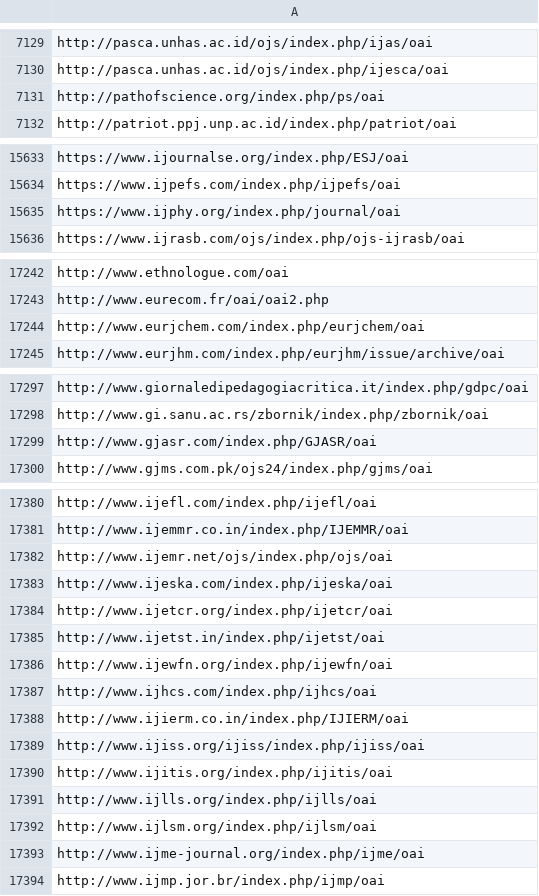
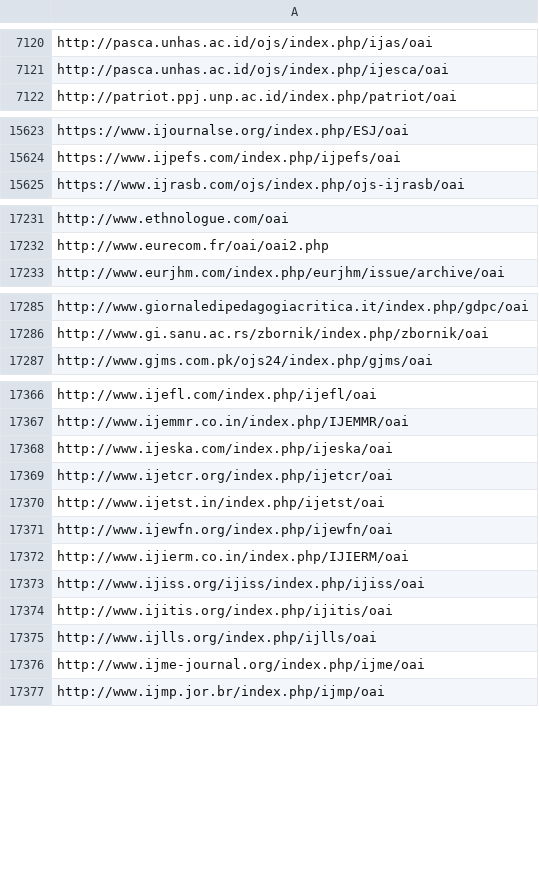
Before and after one commit to miku/metha, a TSV file: contrib/sites-extra.tsv, drawn as a sheet; only a part is shown, gaps mark what is left out; the diff covers the shown part only.

Commit message:
remove predatory publishers as per https://predatoryjournals.com/journals/

```diff
--- a/contrib/sites-extra.tsv
+++ b/contrib/sites-extra.tsv
@@ -7130,3 +7121,2 @@ http://pasca.unhas.ac.id/ojs/index.php/ijas/oai
 http://pasca.unhas.ac.id/ojs/index.php/ijesca/oai
-http://pathofscience.org/index.php/ps/oai
 http://patriot.ppj.unp.ac.id/index.php/patriot/oai
@@ -15634,3 +15624,2 @@ https://www.ijournalse.org/index.php/ESJ/oai
 https://www.ijpefs.com/index.php/ijpefs/oai
-https://www.ijphy.org/index.php/journal/oai
 https://www.ijrasb.com/ojs/index.php/ojs-ijrasb/oai
@@ -17243,3 +17232,2 @@ http://www.ethnologue.com/oai
 http://www.eurecom.fr/oai/oai2.php
-http://www.eurjchem.com/index.php/eurjchem/oai
 http://www.eurjhm.com/index.php/eurjhm/issue/archive/oai
@@ -17298,3 +17286,2 @@ http://www.giornaledipedagogiacritica.it/index.php/gdpc/oai
 http://www.gi.sanu.ac.rs/zbornik/index.php/zbornik/oai
-http://www.gjasr.com/index.php/GJASR/oai
 http://www.gjms.com.pk/ojs24/index.php/gjms/oai
@@ -17381,3 +17367,2 @@ http://www.ijefl.com/index.php/ijefl/oai
 http://www.ijemmr.co.in/index.php/IJEMMR/oai
-http://www.ijemr.net/ojs/index.php/ojs/oai
 http://www.ijeska.com/index.php/ijeska/oai
@@ -17386,3 +17371,2 @@ http://www.ijetst.in/index.php/ijetst/oai
 http://www.ijewfn.org/index.php/ijewfn/oai
-http://www.ijhcs.com/index.php/ijhcs/oai
 http://www.ijierm.co.in/index.php/IJIERM/oai
@@ -17391,3 +17375,2 @@ http://www.ijitis.org/index.php/ijitis/oai
 http://www.ijlls.org/index.php/ijlls/oai
-http://www.ijlsm.org/index.php/ijlsm/oai
 http://www.ijme-journal.org/index.php/ijme/oai
```
Also changed, not shown: 19 removed rows elsewhere in this file, 1 other file.
